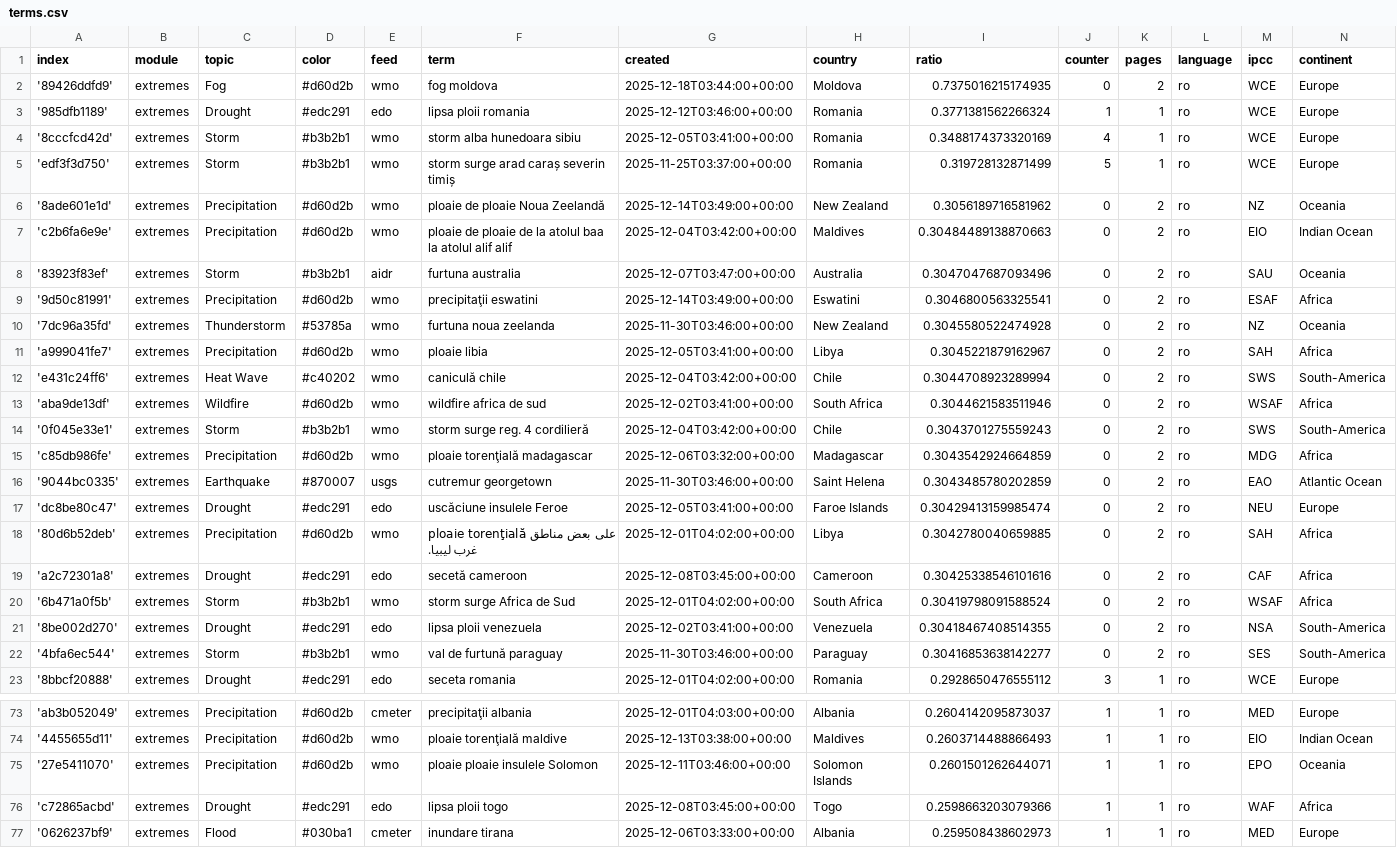
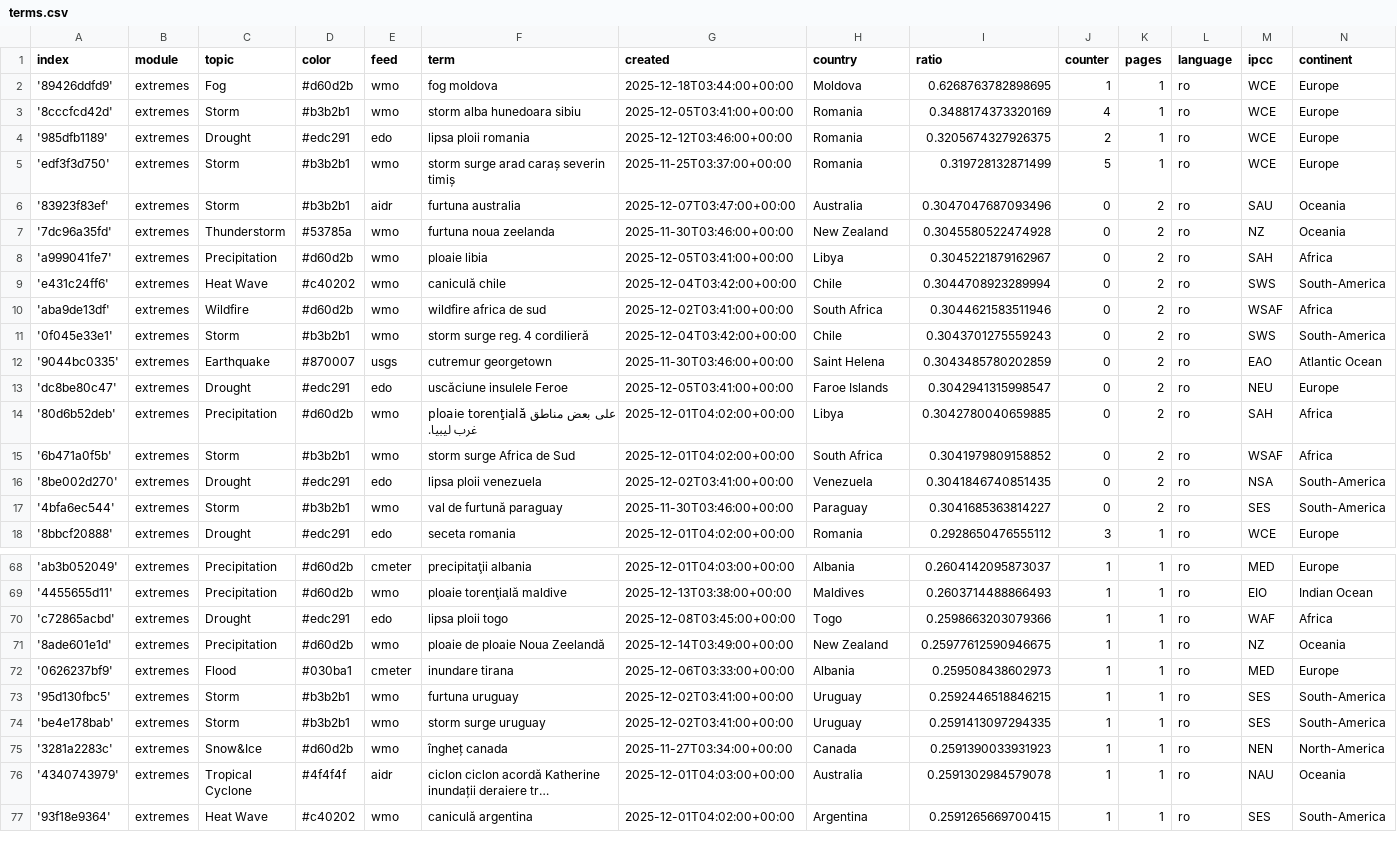
Before and after one commit to TinoH91news/romanianExtremes, a CSV file: terms.csv, drawn as a sheet; only a part is shown, gaps mark what is left out; the shorter side is filled out with more unchanged rows; long unchanged cells end in …; the diff covers the shown part only.

Commit message:
Commit from GitHub Actions (harvest:0.0)

```diff
--- a/terms.csv
+++ b/terms.csv
@@ -1,10 +1,7 @@
 index,module,topic,color,feed,term,created,country,ratio,counter,pages,language,ipcc,continent
-'89426ddfd9',extremes,Fog,#d60d2b,wmo,fog moldova,2025-12-18T03:44:00+00:00,Moldova,0.7375016215174935,0,2,ro,WCE,Europe
-'985dfb1189',extremes,Drought,#edc291,edo,lipsa ploii romania,2025-12-12T03:46:00+00:00,Romania,0.3771381562266324,1,1,ro,WCE,Europe
+'89426ddfd9',extremes,Fog,#d60d2b,wmo,fog moldova,2025-12-18T03:44:00+00:00,Moldova,0.6268763782898695,1,1,ro,WCE,Europe
 '8cccfcd42d',extremes,Storm,#b3b2b1,wmo,storm alba hunedoara sibiu,2025-12-05T03:41:00+00:00,Romania,0.3488174373320169,4,1,ro,WCE,Europe
+'985dfb1189',extremes,Drought,#edc291,edo,lipsa ploii romania,2025-12-12T03:46:00+00:00,Romania,0.3205674327926375,2,1,ro,WCE,Europe
 'edf3f3d750',extremes,Storm,#b3b2b1,wmo,storm surge arad caraș severin timiș,2025-11-25T03:37:00+00:00,Romania,0.319728132871499,5,1,ro,WCE,Europe
-'8ade601e1d',extremes,Precipitation,#d60d2b,wmo,ploaie de ploaie Noua Zeelandă,2025-12-14T03:49:00+00:00,New Zealand,0.3056189716581962,0,2,ro,NZ,Oceania
-'c2b6fa6e9e',extremes,Precipitation,#d60d2b,wmo,ploaie de ploaie de la atolul baa la atolul alif alif,2025-12-04T03:42:00+00:00,Maldives,0.30484489138870663,0,2,ro,EIO,Indian Ocean
 '83923f83ef',extremes,Storm,#b3b2b1,aidr,furtuna australia,2025-12-07T03:47:00+00:00,Australia,0.3047047687093496,0,2,ro,SAU,Oceania
-'9d50c81991',extremes,Precipitation,#d60d2b,wmo,precipitaţii eswatini,2025-12-14T03:49:00+00:00,Eswatini,0.3046800563325541,0,2,ro,ESAF,Africa
 '7dc96a35fd',extremes,Thunderstorm,#53785a,wmo,furtuna noua zeelanda,2025-11-30T03:46:00+00:00,New Zealand,0.3045580522474928,0,2,ro,NZ,Oceania
@@ -14,10 +11,8 @@ index,module,topic,color,feed,term,created,country,ratio,counter,pages,language,
 '0f045e33e1',extremes,Storm,#b3b2b1,wmo,storm surge reg. 4 cordilieră,2025-12-04T03:42:00+00:00,Chile,0.3043701275559243,0,2,ro,SWS,South-America
-'c85db986fe',extremes,Precipitation,#d60d2b,wmo,ploaie torenţială madagascar,2025-12-06T03:32:00+00:00,Madagascar,0.3043542924664859,0,2,ro,MDG,Africa
 '9044bc0335',extremes,Earthquake,#870007,usgs,cutremur georgetown,2025-11-30T03:46:00+00:00,Saint Helena,0.3043485780202859,0,2,ro,EAO,Atlantic Ocean
-'dc8be80c47',extremes,Drought,#edc291,edo,uscăciune insulele Feroe,2025-12-05T03:41:00+00:00,Faroe Islands,0.30429413159985474,0,2,ro,NEU,Europe
+'dc8be80c47',extremes,Drought,#edc291,edo,uscăciune insulele Feroe,2025-12-05T03:41:00+00:00,Faroe Islands,0.3042941315998547,0,2,ro,NEU,Europe
 '80d6b52deb',extremes,Precipitation,#d60d2b,wmo,ploaie torenţială على بعض مناطق غرب ليبيا.,2025-12-01T04:02:00+00:00,Libya,0.3042780040659885,0,2,ro,SAH,Africa
-'a2c72301a8',extremes,Drought,#edc291,edo,secetă cameroon,2025-12-08T03:45:00+00:00,Cameroon,0.30425338546101616,0,2,ro,CAF,Africa
-'6b471a0f5b',extremes,Storm,#b3b2b1,wmo,storm surge Africa de Sud,2025-12-01T04:02:00+00:00,South Africa,0.30419798091588524,0,2,ro,WSAF,Africa
-'8be002d270',extremes,Drought,#edc291,edo,lipsa ploii venezuela,2025-12-02T03:41:00+00:00,Venezuela,0.30418467408514355,0,2,ro,NSA,South-America
-'4bfa6ec544',extremes,Storm,#b3b2b1,wmo,val de furtună paraguay,2025-11-30T03:46:00+00:00,Paraguay,0.30416853638142277,0,2,ro,SES,South-America
+'6b471a0f5b',extremes,Storm,#b3b2b1,wmo,storm surge Africa de Sud,2025-12-01T04:02:00+00:00,South Africa,0.3041979809158852,0,2,ro,WSAF,Africa
+'8be002d270',extremes,Drought,#edc291,edo,lipsa ploii venezuela,2025-12-02T03:41:00+00:00,Venezuela,0.3041846740851435,0,2,ro,NSA,South-America
+'4bfa6ec544',extremes,Storm,#b3b2b1,wmo,val de furtună paraguay,2025-11-30T03:46:00+00:00,Paraguay,0.3041685363814227,0,2,ro,SES,South-America
 '8bbcf20888',extremes,Drought,#edc291,edo,seceta romania,2025-12-01T04:02:00+00:00,Romania,0.2928650476555112,3,1,ro,WCE,Europe
@@ -74,4 +69,4 @@ index,module,topic,color,feed,term,created,country,ratio,counter,pages,language,
 '4455655d11',extremes,Precipitation,#d60d2b,wmo,ploaie torenţială maldive,2025-12-13T03:38:00+00:00,Maldives,0.2603714488866493,1,1,ro,EIO,Indian Ocean
-'27e5411070',extremes,Precipitation,#d60d2b,wmo,ploaie ploaie insulele Solomon,2025-12-11T03:46:00+00:00,Solomon Islands,0.2601501262644071,1,1,ro,EPO,Oceania
 'c72865acbd',extremes,Drought,#edc291,edo,lipsa ploii togo,2025-12-08T03:45:00+00:00,Togo,0.2598663203079366,1,1,ro,WAF,Africa
+'8ade601e1d',extremes,Precipitation,#d60d2b,wmo,ploaie de ploaie Noua Zeelandă,2025-12-14T03:49:00+00:00,New Zealand,0.25977612590946675,1,1,ro,NZ,Oceania
 '0626237bf9',extremes,Flood,#030ba1,cmeter,inundare tirana,2025-12-06T03:33:00+00:00,Albania,0.259508438602973,1,1,ro,MED,Europe
```
Also changed, not shown: 4 added rows elsewhere in this file.
